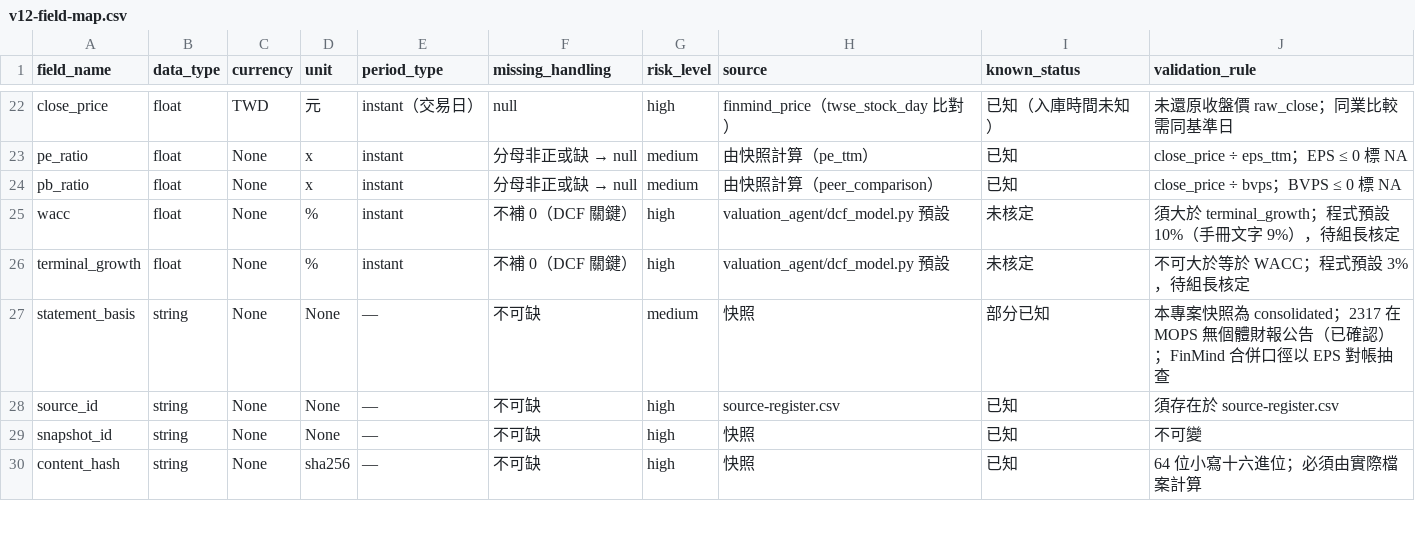
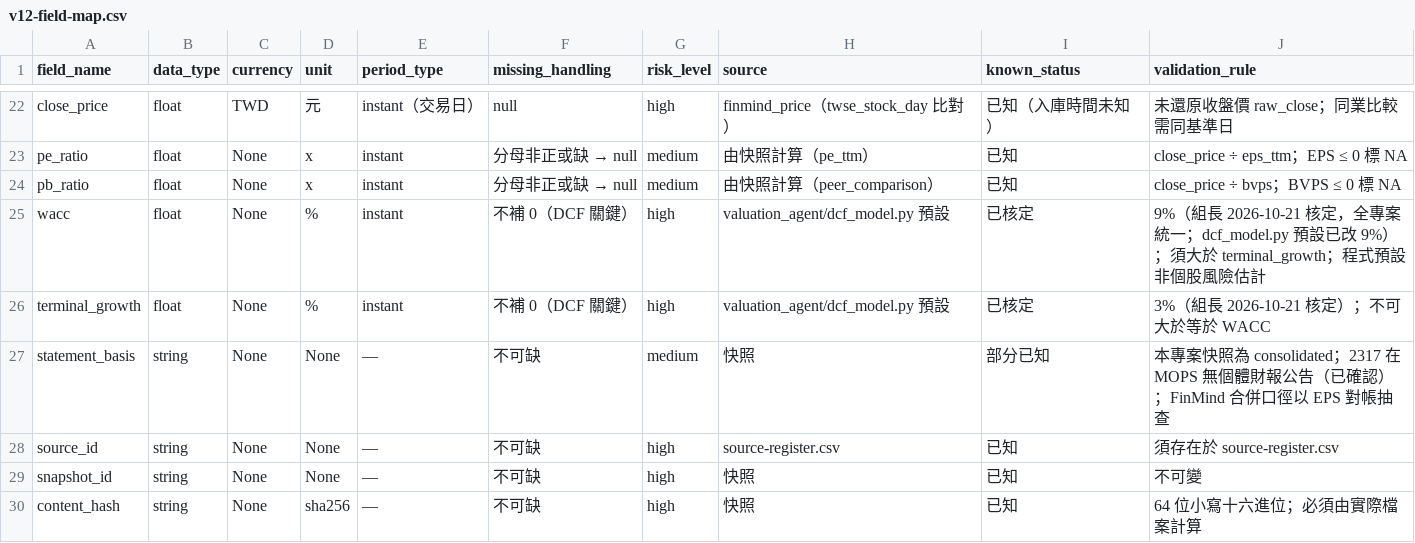
Before and after one commit to ice-0711/fintech-agent, a CSV file: data/v12-field-map.csv, drawn as a sheet; only a part is shown, gaps mark what is left out.

```diff
--- a/data/v12-field-map.csv
+++ b/data/v12-field-map.csv
@@ -24,4 +24,4 @@ pe_ratio,float,None,x,instant,分母非正或缺 → null,medium,由快照計算
 pb_ratio,float,None,x,instant,分母非正或缺 → null,medium,由快照計算（peer_comparison）,已知,close_price ÷ bvps；BVPS ≤ 0 標 NA
-wacc,float,None,%,instant,不補 0（DCF 關鍵）,high,valuation_agent/dcf_model.py 預設,未核定,須大於 terminal_growth；程式預設 10%（手冊文字 9%），待組長核定
-terminal_growth,float,None,%,instant,不補 0（DCF 關鍵）,high,valuation_agent/dcf_model.py 預設,未核定,不可大於等於 WACC；程式預設 3%，待組長核定
+wacc,float,None,%,instant,不補 0（DCF 關鍵）,high,valuation_agent/dcf_model.py 預設,已核定,9%（組長 2026-10-21 核定，全專案統一；dcf_model.py 預設已改 9%）；須大於 terminal_growth；程式預設非個股風險估計
+terminal_growth,float,None,%,instant,不補 0（DCF 關鍵）,high,valuation_agent/dcf_model.py 預設,已核定,3%（組長 2026-10-21 核定）；不可大於等於 WACC
 statement_basis,string,None,None,—,不可缺,medium,快照,部分已知,本專案快照為 consolidated；2317 在 MOPS 無個體財報公告（已確認）；FinMind 合併口徑以 EPS 對帳抽查
```
Also changed, not shown: graph-reviewed.csv, graph-source-register.csv, 23 other files.
